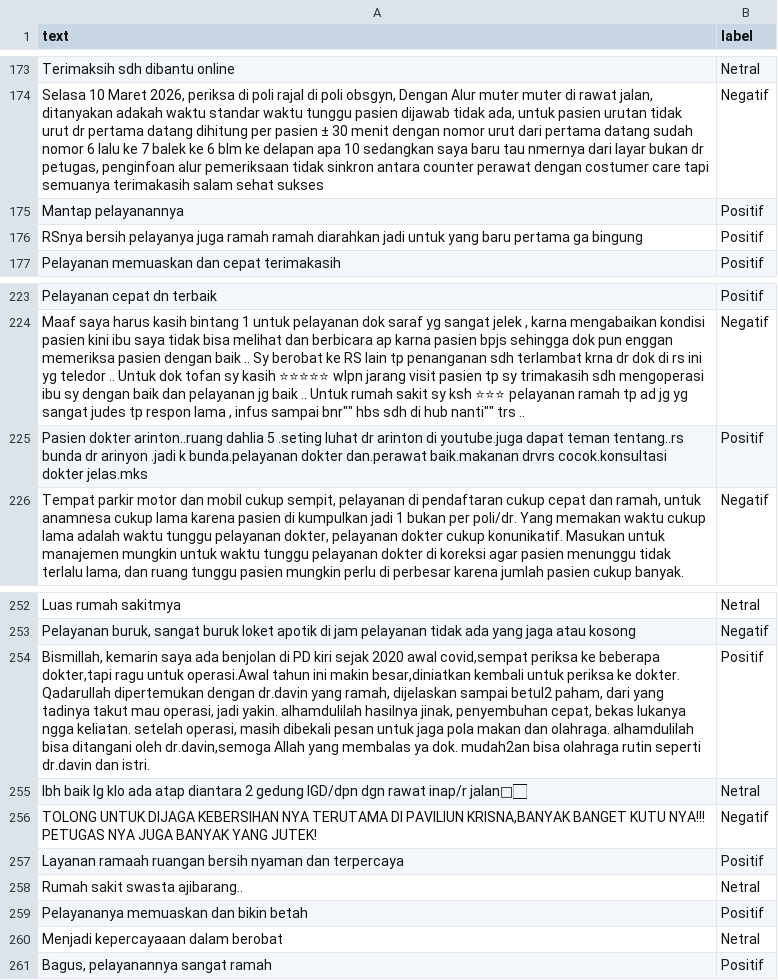
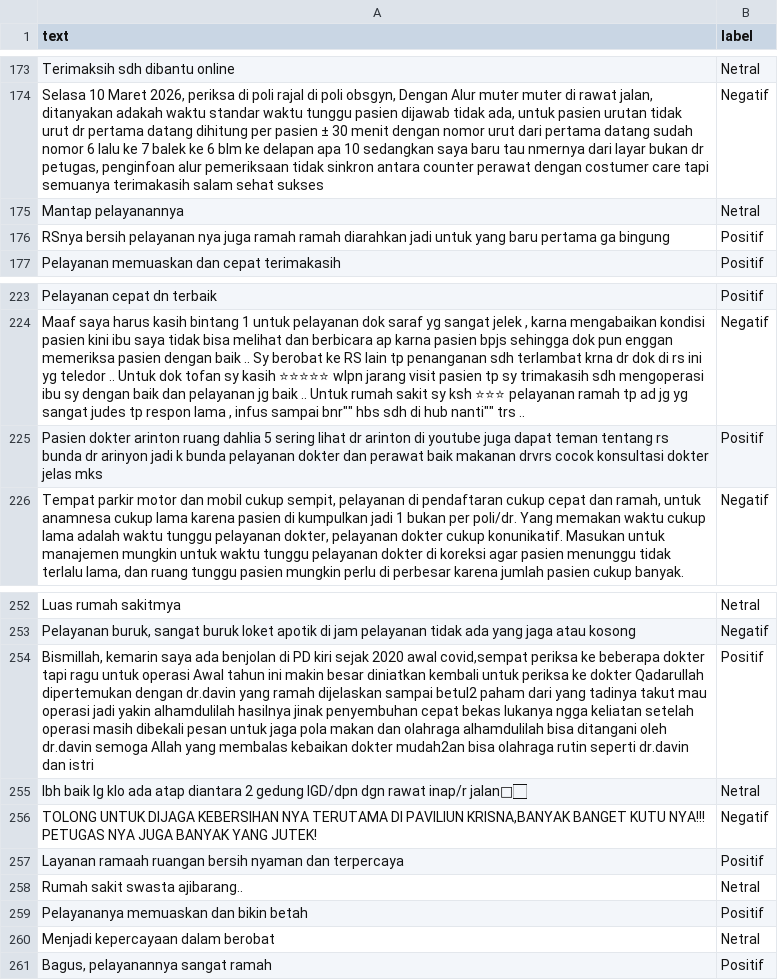
Before and after one commit to nhaazk95/sentimen-api, a CSV file: data/training/test_set.csv, drawn as a sheet; only a part is shown, gaps mark what is left out; the diff names each change by its address in the sheet, - before the commit and + after, or states it on an @@ line.

Commit message:
up

```diff
--- a/data/training/test_set.csv
+++ b/data/training/test_set.csv
-B175 (label): Positif
+B175 (label): Netral
-A176 (text): RSnya bersih pelayanya juga ramah…
+A176 (text): RSnya bersih pelayanan nya juga ramah…
-A225 (text): Pasien dokter arinton..ruang dahlia 5 .seting luhat dr arinton di youtube.juga dapat teman tentang..rs bunda dr arinyon .jadi k bunda.pelayanan dokter dan.perawat baik.makanan drvrs cocok.konsultasi dokter jelas.mks
+A225 (text): Pasien dokter arinton ruang dahlia 5 sering lihat dr arinton di youtube juga dapat teman tentang rs bunda dr arinyon jadi k bunda pelayanan dokter dan perawat baik makanan drvrs cocok konsultasi dokter jelas mks
-A254 (text): …ke beberapa dokter,tapi ragu untuk operasi.Awal tahun ini makin besar,diniatkan kembali untuk periksa ke dokter. Qadarullah dipertemukan dengan dr.davin yang ramah, dijelaskan sampai betul2 paham, dari yang tadinya takut mau operasi, jadi yakin. alhamdulilah hasilnya jinak, penyembuhan cepat, bekas lukanya ngga keliatan. setelah operasi, masih dibekali pesan untuk jaga pola makan dan olahraga. alhamdulilah bisa ditangani oleh dr.davin,semoga Allah yang membalas ya dok. mudah2an bisa olahraga rutin seperti dr.davin dan istri.
+A254 (text): …ke beberapa dokter tapi ragu untuk operasi Awal tahun ini makin besar diniatkan kembali untuk periksa ke dokter Qadarullah dipertemukan dengan dr.davin yang ramah dijelaskan sampai betul2 paham dari yang tadinya takut mau operasi jadi yakin alhamdulilah hasilnya jinak penyembuhan cepat bekas lukanya ngga keliatan setelah operasi masih dibekali pesan untuk jaga pola makan dan olahraga alhamdulilah bisa ditangani oleh dr.davin semoga Allah yang membalas kebaikan dokter mudah2an bisa olahraga rutin seperti dr.davin dan istri
-A260 (text): Menjadi kepercayaaan dalam berobat
+A260 (text): Menjadi kepercayaan dalam berobat
```
